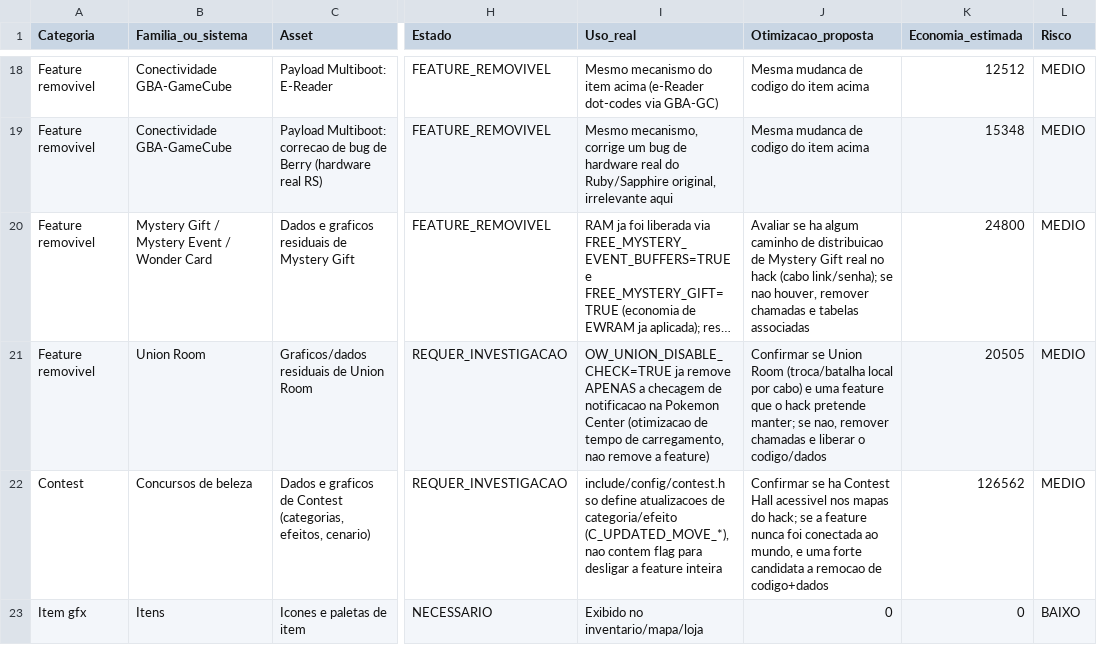
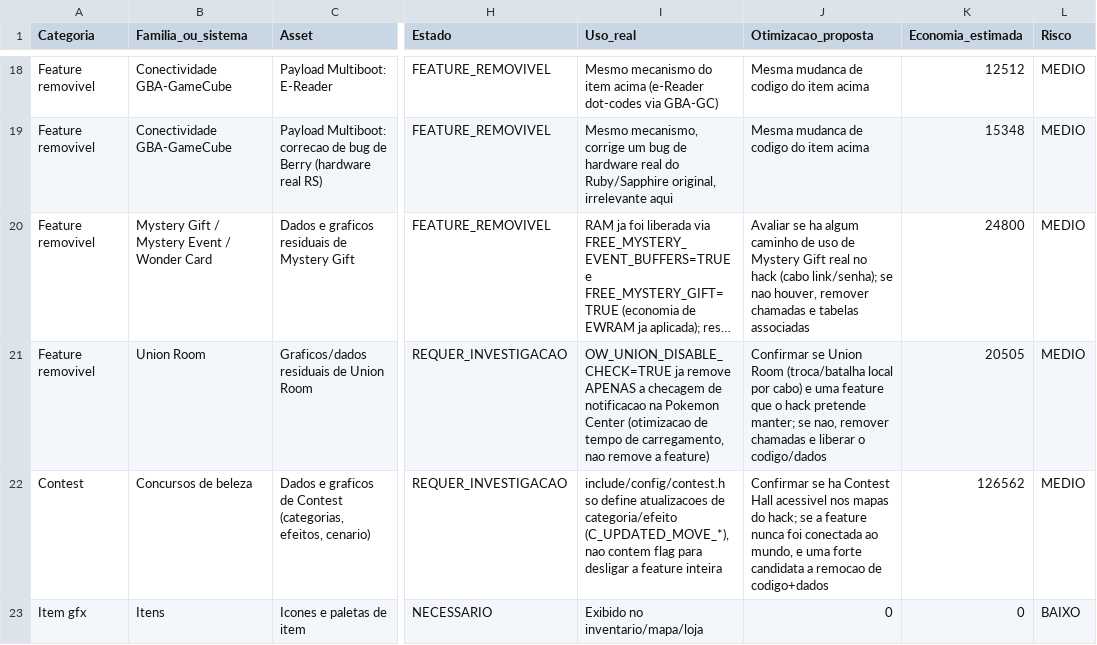
Before and after one commit to MicaelZonta/soulgold, a CSV file: docs/ASSET_ROM_AUDIT.csv, drawn as a sheet; only a part is shown, gaps mark what is left out; long unchanged cells end in …; the diff covers the shown part only; the diff names each change by its address in the sheet, - before the commit and + after, or states it on an @@ line.

```diff
--- a/docs/ASSET_ROM_AUDIT.csv
+++ b/docs/ASSET_ROM_AUDIT.csv
-J20 (Otimizacao_proposta): …caminho de distribuicao de Mystery…
+J20 (Otimizacao_proposta): …caminho de uso de Mystery…
```
Also changed, not shown: 2 edited cells elsewhere in this file, 27 other files.
